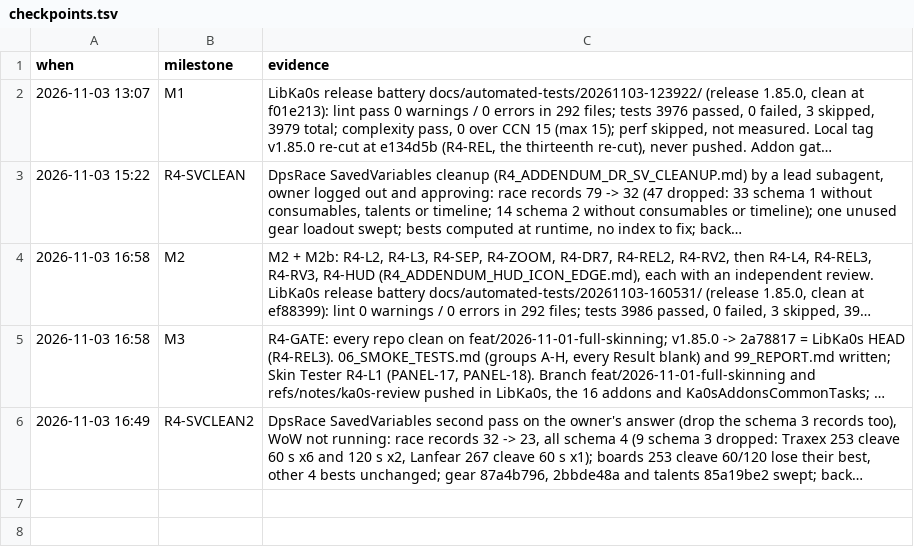
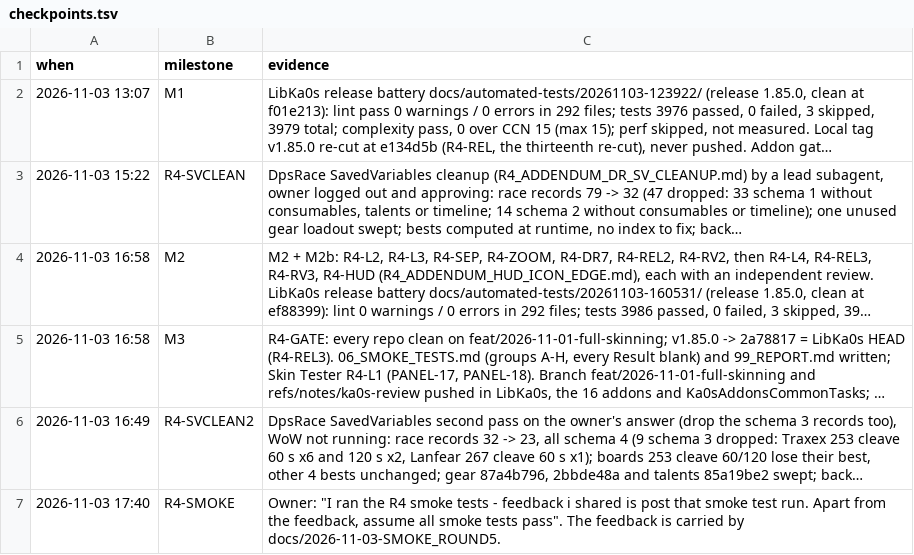
Before and after one commit to tusharsaxena/Ka0sAddonsCommonTasks, a TSV file: docs/2026-11-03-SMOKE_ROUND4/checkpoints.tsv, drawn as a sheet; long unchanged cells end in …; the diff names each change by its address in the sheet, - before the commit and + after, or states it on an @@ line.

```diff
--- a/docs/2026-11-03-SMOKE_ROUND4/checkpoints.tsv
+++ b/docs/2026-11-03-SMOKE_ROUND4/checkpoints.tsv
+row 7: 2026-11-03 17:40 | R4-SMOKE | Owner: "I ran the R4 smoke tests - feedback i shared is post that smoke test run. Apart from the feedback, assume all smoke tests pass". The feedback is carried by docs/2026-11-03-SMOKE_ROUND5.
```
Also changed, not shown: 29 other files.
